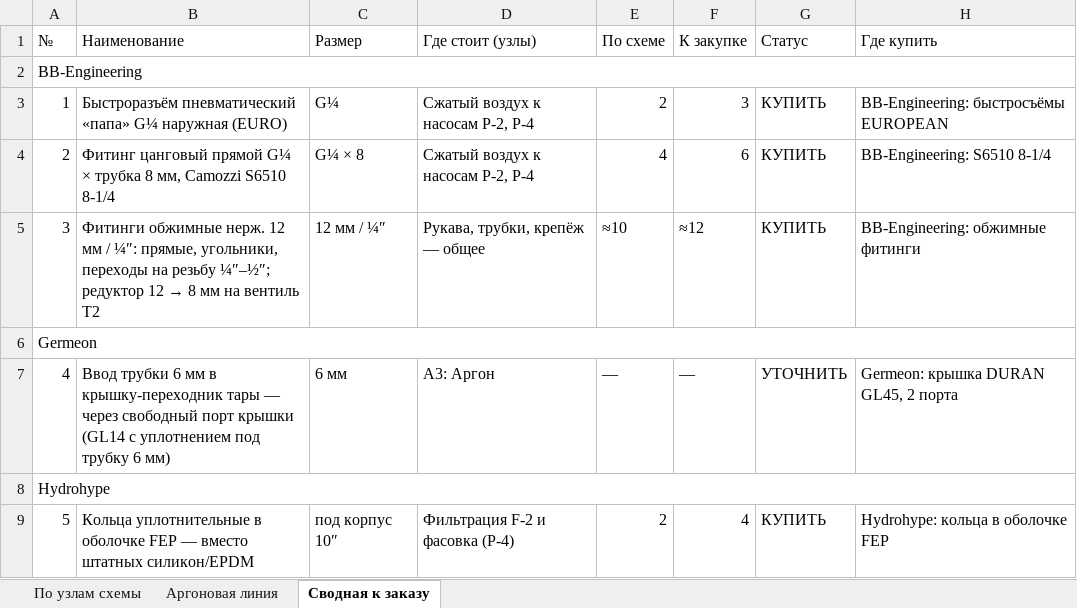
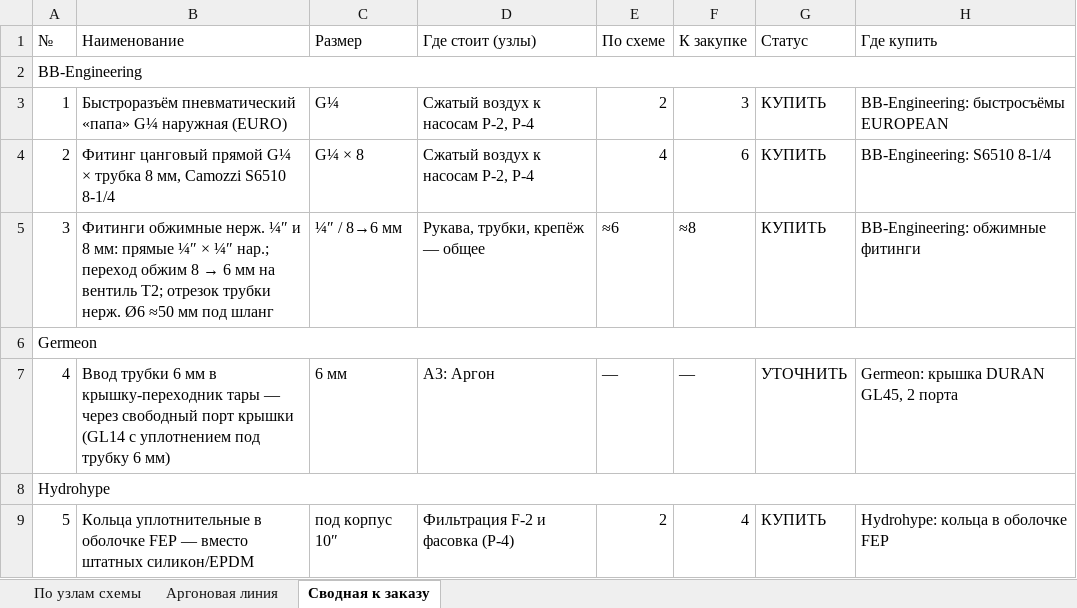
Before and after one commit to Elebra2005/claude, an Excel workbook: tefkot/itog/tefkot-770-smeta.xlsx, sheet Сводная к заказу, drawn as a sheet; only a part is shown; values as stored, in another font and other column widths than the file's, no cell formats; the diff covers the shown part only; the diff names each change by its address in the sheet, - before the commit and + after, or states it on an @@ line.

```diff
--- a/tefkot/itog/tefkot-770-smeta.xlsx (sheet Сводная к заказу)
+++ b/tefkot/itog/tefkot-770-smeta.xlsx (sheet Сводная к заказу)
@@ B5 (Наименование): …обжимные нерж. 12 мм / ¼″: прямые, угольники, переходы на резьбу ¼″–½″; редуктор 12 → 8 мм на вентиль T2 → …обжимные нерж. ¼″ и 8 мм: прямые ¼″ × ¼″ нар.; переход обжим 8 → 6 мм на вентиль T2; отрезок трубки нерж. Ø6 ≈50 мм под шланг @@
-C5 (Размер): 12 мм / ¼″
+C5 (Размер): ¼″ / 8→6 мм
-E5 (По схеме): ≈10
+E5 (По схеме): ≈6
-F5 (К закупке): ≈12
+F5 (К закупке): ≈8
```
Also changed, not shown: 4 removed rows, 11 edited cells and row numbers in column A elsewhere in this sheet, sheet По узлам схемы, cell formats, 23 other files.
